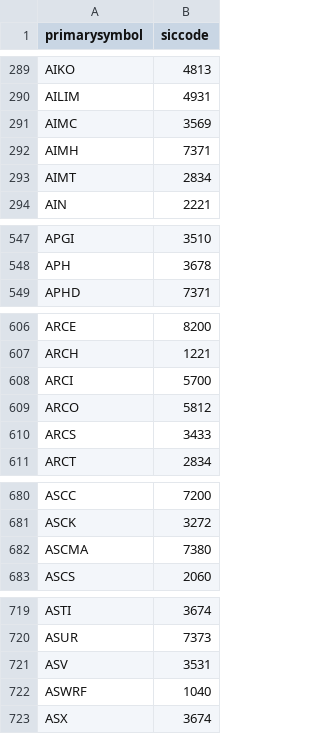
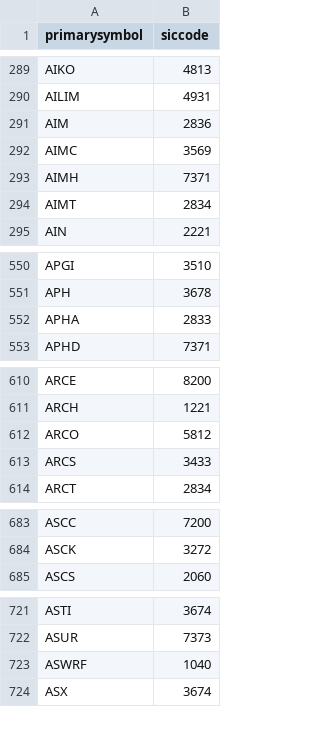
Before and after one commit to sbisanz/fs-data, a CSV file: sicLookup.csv, drawn as a sheet; only a part is shown, gaps mark what is left out; removed rows and columns are numbered as before the commit, all else as after; the diff covers the shown part only; the diff names each change by its address in the sheet, - before the commit and + after, or states it on an @@ line.

```diff
--- a/sicLookup.csv
+++ b/sicLookup.csv
+row 291: AIM | 2836
+row 552: APHA | 2833
-row 608: ARCI | 5700
-row 682: ASCMA | 7380
-row 721: ASV | 3531
```
Also changed, not shown: 38 added rows, 26 removed rows and 23 edited cells elsewhere in this file.
